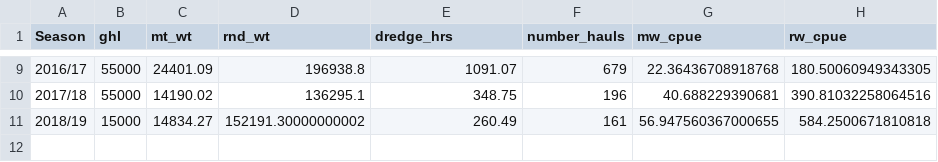
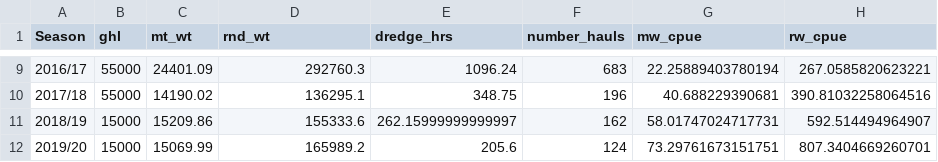
Before and after one commit to commfish/scallop_observer, a CSV file: output/observer_summary/2020/fish_stats_KNE.csv, drawn as a sheet; only a part is shown, gaps mark what is left out; the diff covers the shown part only.

```diff
--- a/output/observer_summary/2020/fish_stats_KNE.csv
+++ b/output/observer_summary/2020/fish_stats_KNE.csv
@@ -9,3 +9,4 @@ Season,ghl,mt_wt,rnd_wt,dredge_hrs,number_hauls,mw_cpue,rw_cpue
-2016/17,55000,24401.09,196938.8,1091.07,679,22.36436708918768,180.50060949343305
+2016/17,55000,24401.09,292760.3,1096.24,683,22.25889403780194,267.0585820623221
 2017/18,55000,14190.02,136295.1,348.75,196,40.688229390681,390.81032258064516
-2018/19,15000,14834.27,152191.30000000002,260.49,161,56.947560367000655,584.2500671810818
+2018/19,15000,15209.86,155333.6,262.15999999999997,162,58.01747024717731,592.514494964907
+2019/20,15000,15069.99,165989.2,205.6,124,73.29761673151751,807.3404669260701
```
Also changed, not shown: 32 edited cells elsewhere in this file, output/observer_summary/2020/fish_stats_KSH.csv, output/observer_summary/2020/fish_stats_KSW.csv, 4 other files.
